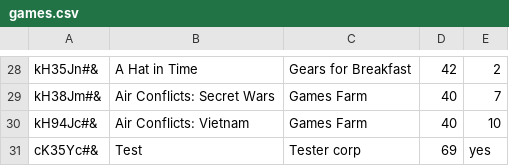
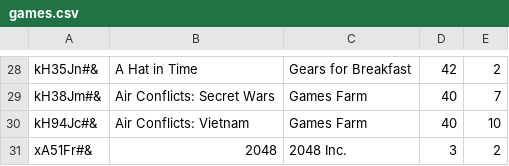
Before and after one commit to CodecoolGlobal/lightweight-erp-python-fantastic-4, a CSV file: store/games.csv, drawn as a sheet; only a part is shown, gaps mark what is left out.

```diff
--- a/store/games.csv
+++ b/store/games.csv
@@ -30,2 +30,2 @@ kH38Jm#&;Air Conflicts: Secret Wars;Games Farm;40;7
 kH94Jc#&;Air Conflicts: Vietnam;Games Farm;40;10
-cK35Yc#&;Test;Tester corp;69;yes
+xA51Fr#&;2048;2048 Inc.;3;2
```
Also changed, not shown: 1 other file.
